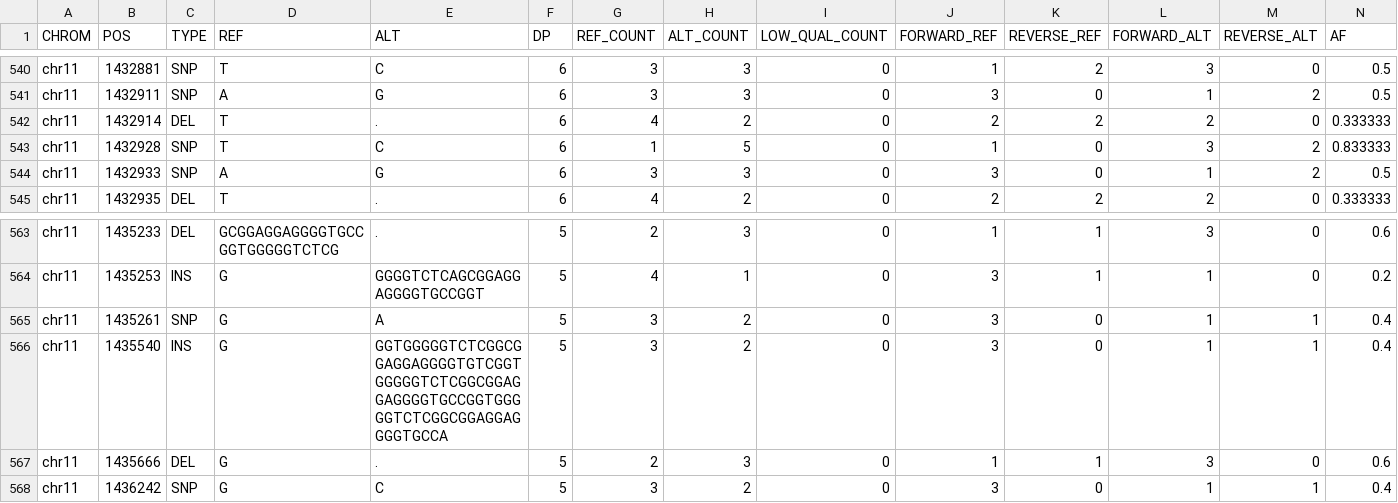
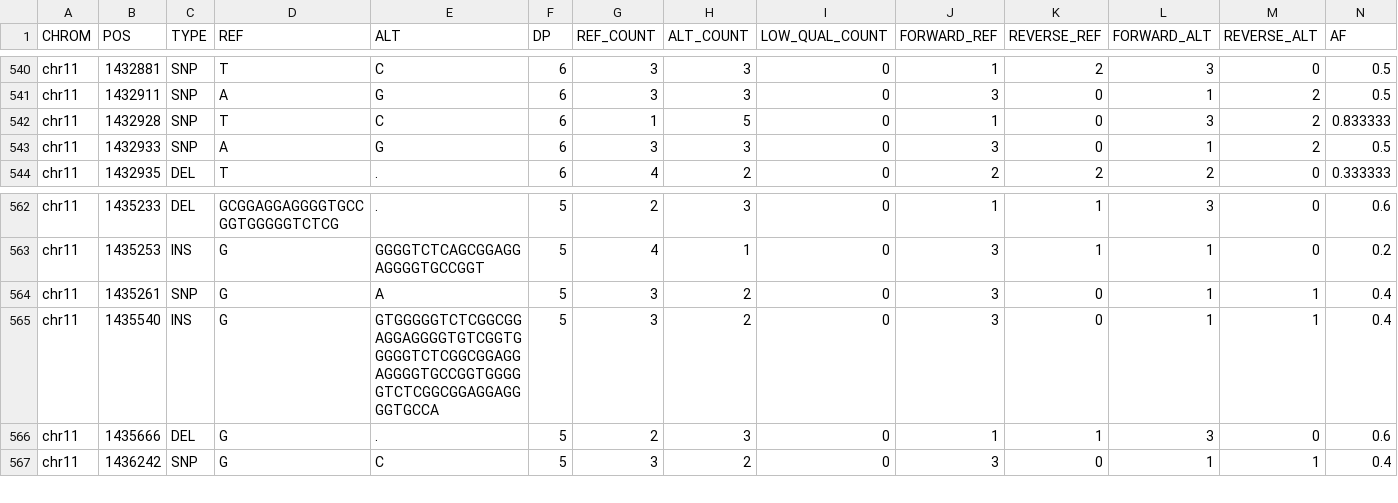
Before and after one commit to kokyriakidis/pgphase, a TSV file: test_data/expected/plegma/hifi_collect_expected.tsv, drawn as a sheet; only a part is shown, gaps mark what is left out; removed rows and columns are numbered as before the commit, all else as after; rows hold the shown columns only; the diff names each change by its address in the sheet, - before the commit and + after, or states it on an @@ line.

```diff
--- a/test_data/expected/plegma/hifi_collect_expected.tsv
+++ b/test_data/expected/plegma/hifi_collect_expected.tsv
-row 542: chr11 | 1432914 | DEL | T | . | 6 | 4 | 2 | 0 | 2 | 2 | 2 | 0 | 0.333333
-E565 (ALT): GGTGGGGGTCTCGGCGGAGGAGGGGTGTCGGTGGGGGTCTCGGCGGAGGAGGGGTGCCGGTGGGGGTCTCGGCGGAGGAGGGGTGCCA
+E565 (ALT): GTGGGGGTCTCGGCGGAGGAGGGGTGTCGGTGGGGGTCTCGGCGGAGGAGGGGTGCCGGTGGGGGTCTCGGCGGAGGAGGGGTGCCA
```
Also changed, not shown: test_data/expected/plegma/ont_collect_expected.tsv, 3 other files.
